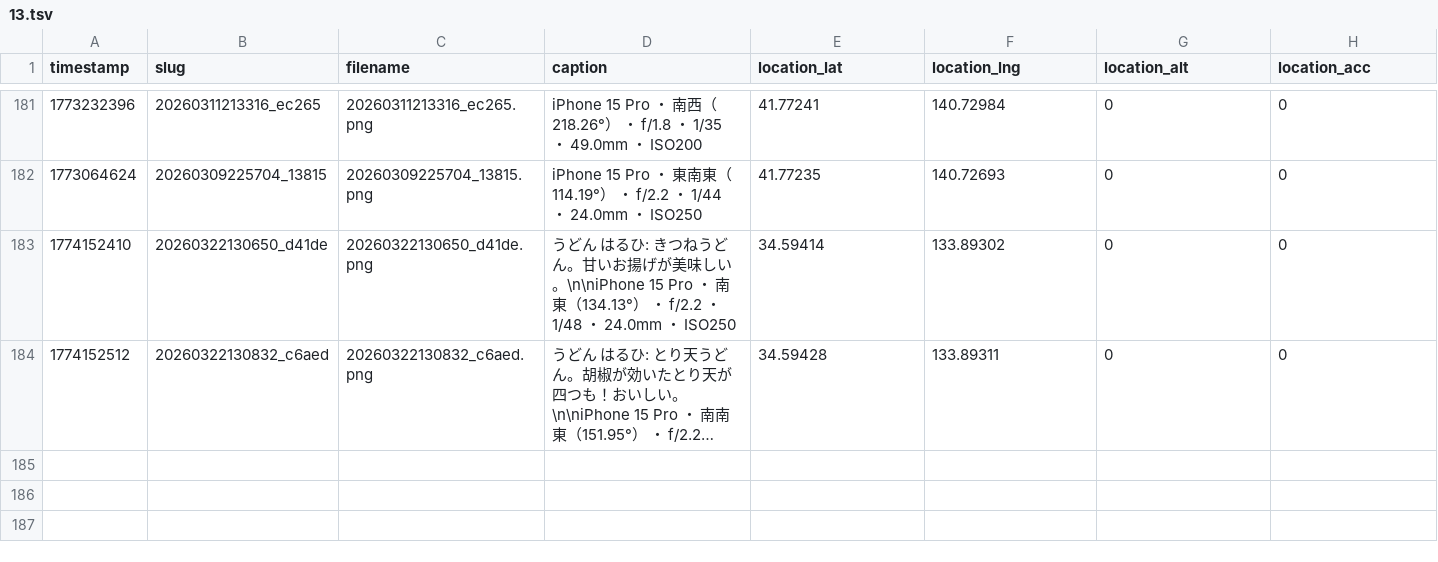
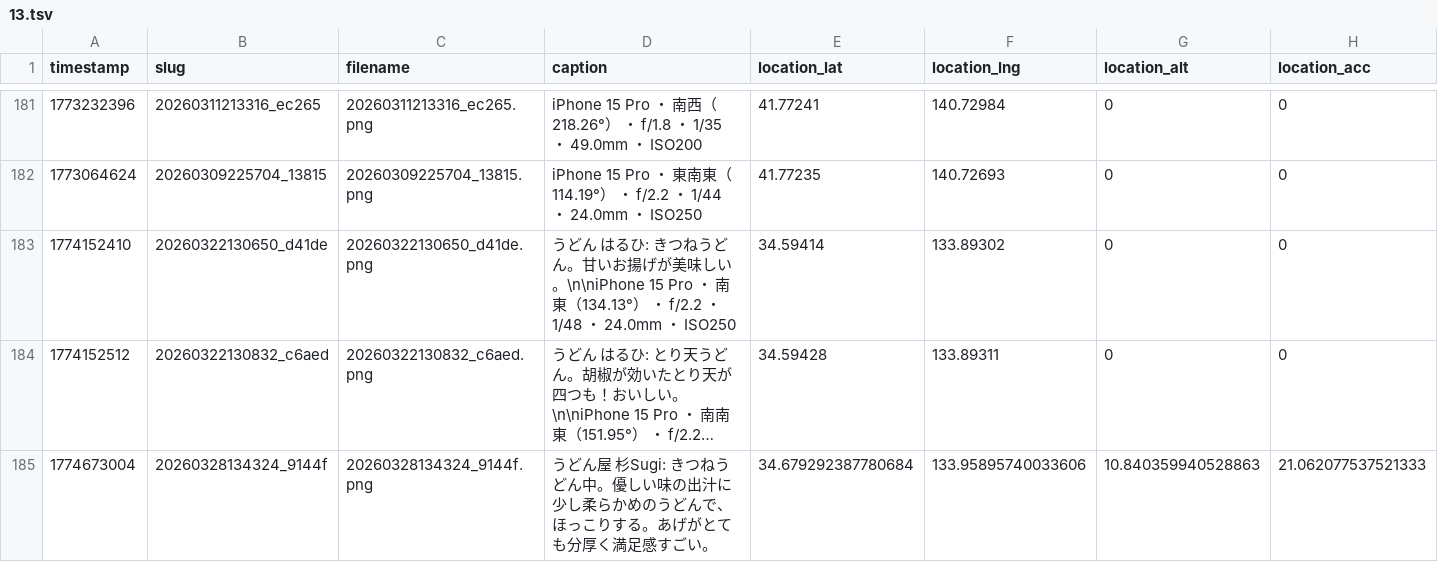
Before and after one commit to cocolabJP/repot-archive, a TSV file: data/v2_tsv/13.tsv, drawn as a sheet; only a part is shown, gaps mark what is left out; long unchanged cells end in …; rows hold the shown columns only; the diff names each change by its address in the sheet, - before the commit and + after, or states it on an @@ line.

```diff
--- a/data/v2_tsv/13.tsv
+++ b/data/v2_tsv/13.tsv
+row 185: 1774673004 | 20260328134324_9144f | 20260328134324_9144f.png | うどん屋 杉Sugi: きつねうどん中。優しい味の出汁に少し柔らかめのうどんで、ほっこりする。あげがとても分厚く満足感すごい。 | 34.679292387780684 | 133.95895740033606 | 10.840359940528863 | 21.062077537521333
```
Also changed, not shown: data/v2_tsv/212.tsv, data/v2_tsv/42.tsv, 5 other files.
